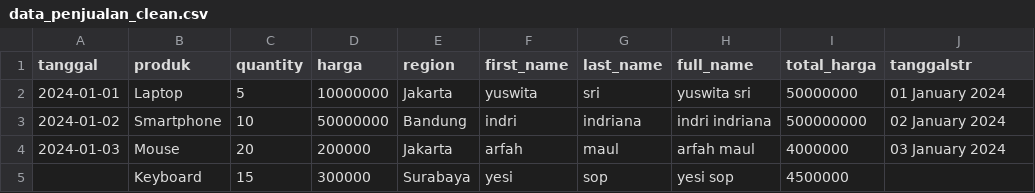
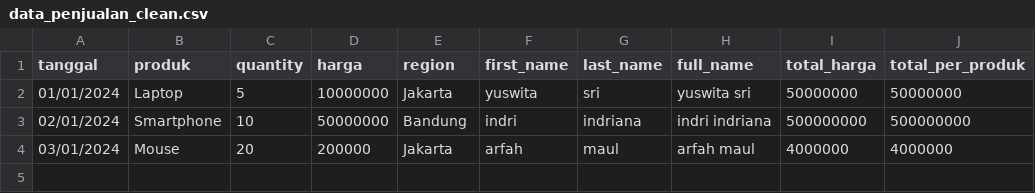
Before and after one commit to yuswita-sri/data-engineer-project, a CSV file: hari_1/data_penjualan_clean.csv, drawn as a sheet.

Commit message:
update latihan hari 1

```diff
--- a/hari_1/data_penjualan_clean.csv
+++ b/hari_1/data_penjualan_clean.csv
@@ -1,5 +1,4 @@
-tanggal,produk,quantity,harga,region,first_name,last_name,full_name,total_harga,tanggalstr
-2024-01-01,Laptop,5,10000000,Jakarta ,yuswita,sri,yuswita sri,50000000,01 January 2024
-2024-01-02,Smartphone,10,50000000,Bandung,indri,indriana,indri indriana,500000000,02 January 2024
-2024-01-03,Mouse,20,200000,Jakarta ,arfah,maul,arfah maul,4000000,03 January 2024
-,Keyboard,15,300000,Surabaya,yesi,sop,yesi sop,4500000,
+tanggal,produk,quantity,harga,region,first_name,last_name,full_name,total_harga,total_per_produk
+01/01/2024,Laptop,5,10000000,Jakarta ,yuswita,sri,yuswita sri,50000000,50000000
+02/01/2024,Smartphone,10,50000000,Bandung,indri,indriana,indri indriana,500000000,500000000
+03/01/2024,Mouse,20,200000,Jakarta ,arfah,maul,arfah maul,4000000,4000000
```
Also changed, not shown: 3 other files.
